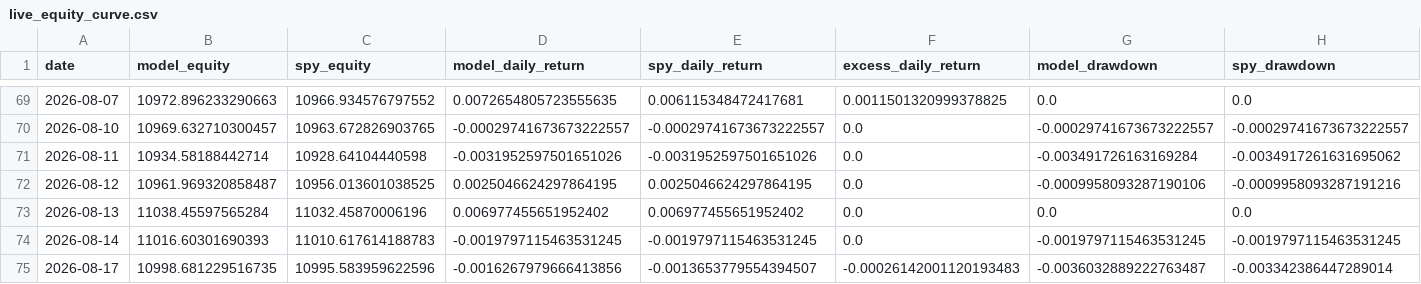
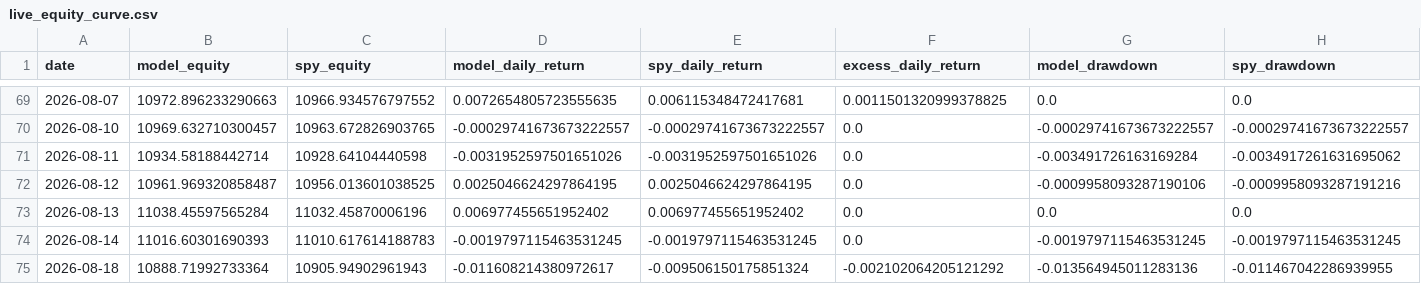
Before and after one commit to evantykwork02/spy-v17-production, a CSV file: live_tracker/live_equity_curve.csv, drawn as a sheet; only a part is shown, gaps mark what is left out; removed rows and columns are numbered as before the commit, all else as after; rows hold the shown columns only; the diff names each change by its address in the sheet, - before the commit and + after, or states it on an @@ line.

```diff
--- a/live_tracker/live_equity_curve.csv
+++ b/live_tracker/live_equity_curve.csv
-row 75: 2026-08-17 | 10998.681229516735 | 10995.583959622596 | -0.0016267979666413856 | -0.0013653779554394507 | -0.00026142001120193483 | -0.0036032889222763487 | -0.003342386447289014
+row 75: 2026-08-18 | 10888.71992733364 | 10905.94902961943 | -0.011608214380972617 | -0.009506150175851324 | -0.002102064205121292 | -0.013564945011283136 | -0.011467042286939955
```
Also changed, not shown: live_tracker/live_signal_periods.csv, outputs_v17_conservative/diagnostics.csv, 13 other files.
